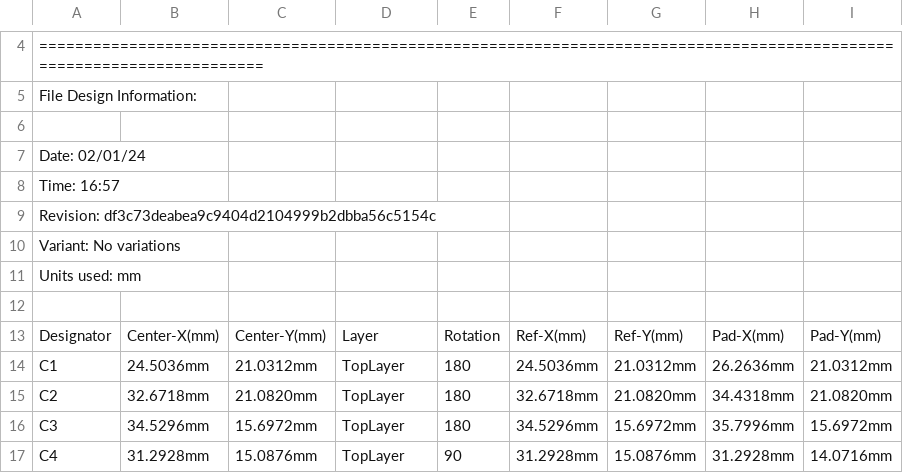
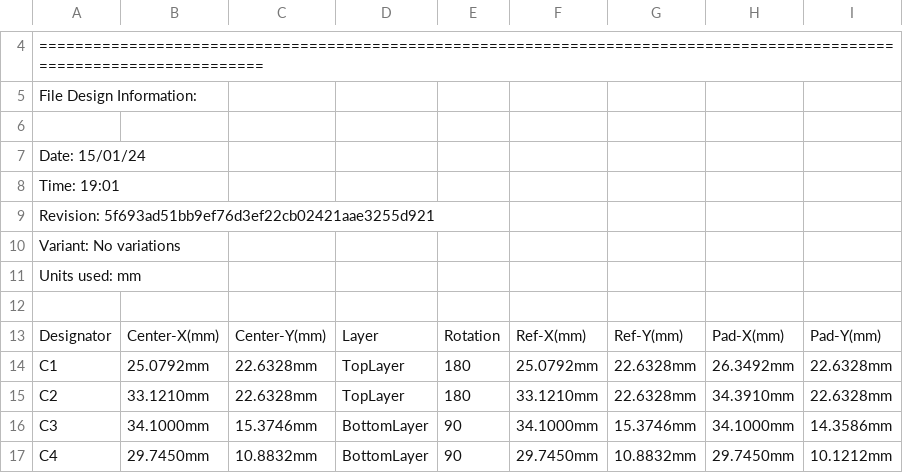
Before and after one commit to eSpark-Backup/adam-kop-smart-switch, a CSV file: Design-Files/Deliverables/_Pick n Place/Pick Place for Smart-Switch-v1.2.csv, drawn as a sheet; only a part is shown, gaps mark what is left out; the diff covers the shown part only.

```diff
--- a/Design-Files/Deliverables/_Pick n Place/Pick Place for Smart-Switch-v1.2.csv
+++ b/Design-Files/Deliverables/_Pick n Place/Pick Place for Smart-Switch-v1.2.csv
@@ -6,5 +6,5 @@ File Design Information:
 
-Date:       02/01/24
-Time:       16:57
-Revision:   df3c73deabea9c9404d2104999b2dbba56c5154c
+Date:       15/01/24
+Time:       19:01
+Revision:   5f693ad51bb9ef76d3ef22cb02421aae3255d921
 Variant:    No variations
@@ -13,5 +13,5 @@ Units used: mm
 "Designator","Center-X(mm)","Center-Y(mm)","Layer","Rotation","Ref-X(mm)","Ref-Y(mm)","Pad-X(mm)","Pad-Y(mm)"
-"C1","24.5036mm","21.0312mm","TopLayer","180","24.5036mm","21.0312mm","26.2636mm","21.0312mm"
-"C2","32.6718mm","21.0820mm","TopLayer","180","32.6718mm","21.0820mm","34.4318mm","21.0820mm"
-"C3","34.5296mm","15.6972mm","TopLayer","180","34.5296mm","15.6972mm","35.7996mm","15.6972mm"
-"C4","31.2928mm","15.0876mm","TopLayer","90","31.2928mm","15.0876mm","31.2928mm","14.0716mm"
+"C1","25.0792mm","22.6328mm","TopLayer","180","25.0792mm","22.6328mm","26.3492mm","22.6328mm"
+"C2","33.1210mm","22.6328mm","TopLayer","180","33.1210mm","22.6328mm","34.3910mm","22.6328mm"
+"C3","34.1000mm","15.3746mm","BottomLayer","90","34.1000mm","15.3746mm","34.1000mm","14.3586mm"
+"C4","29.7450mm","10.8832mm","BottomLayer","90","29.7450mm","10.8832mm","29.7450mm","10.1212mm"
```
Also changed, not shown: 152 edited cells elsewhere in this file, Design-Files/Deliverables/_Pick n Place/Centroid File.csv, 45 other files.
